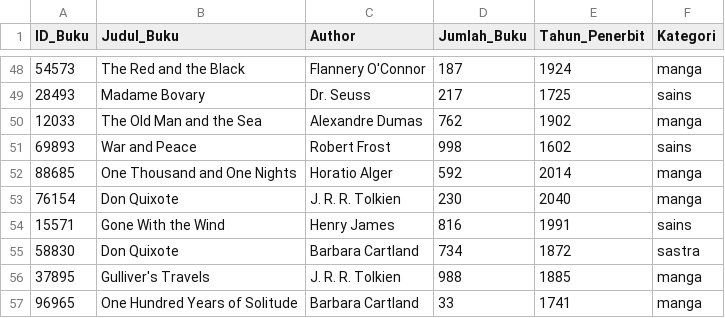
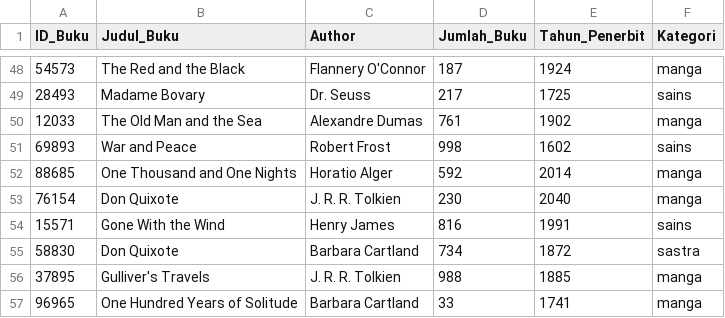
Before and after one commit to littlemight/TUBEZZZ, a CSV file: buku.csv, drawn as a sheet; only a part is shown, gaps mark what is left out.

```diff
--- a/buku.csv
+++ b/buku.csv
@@ -49,3 +49,3 @@ ID_Buku,Judul_Buku,Author,Jumlah_Buku,Tahun_Penerbit,Kategori
 28493,Madame Bovary,Dr. Seuss,217,1725,sains
-12033,The Old Man and the Sea,Alexandre Dumas,762,1902,manga
+12033,The Old Man and the Sea,Alexandre Dumas,761,1902,manga
 69893,War and Peace,Robert Frost,998,1602,sains
```
Also changed, not shown: peminjaman.csv, pengembalian.csv, 6 other files.
